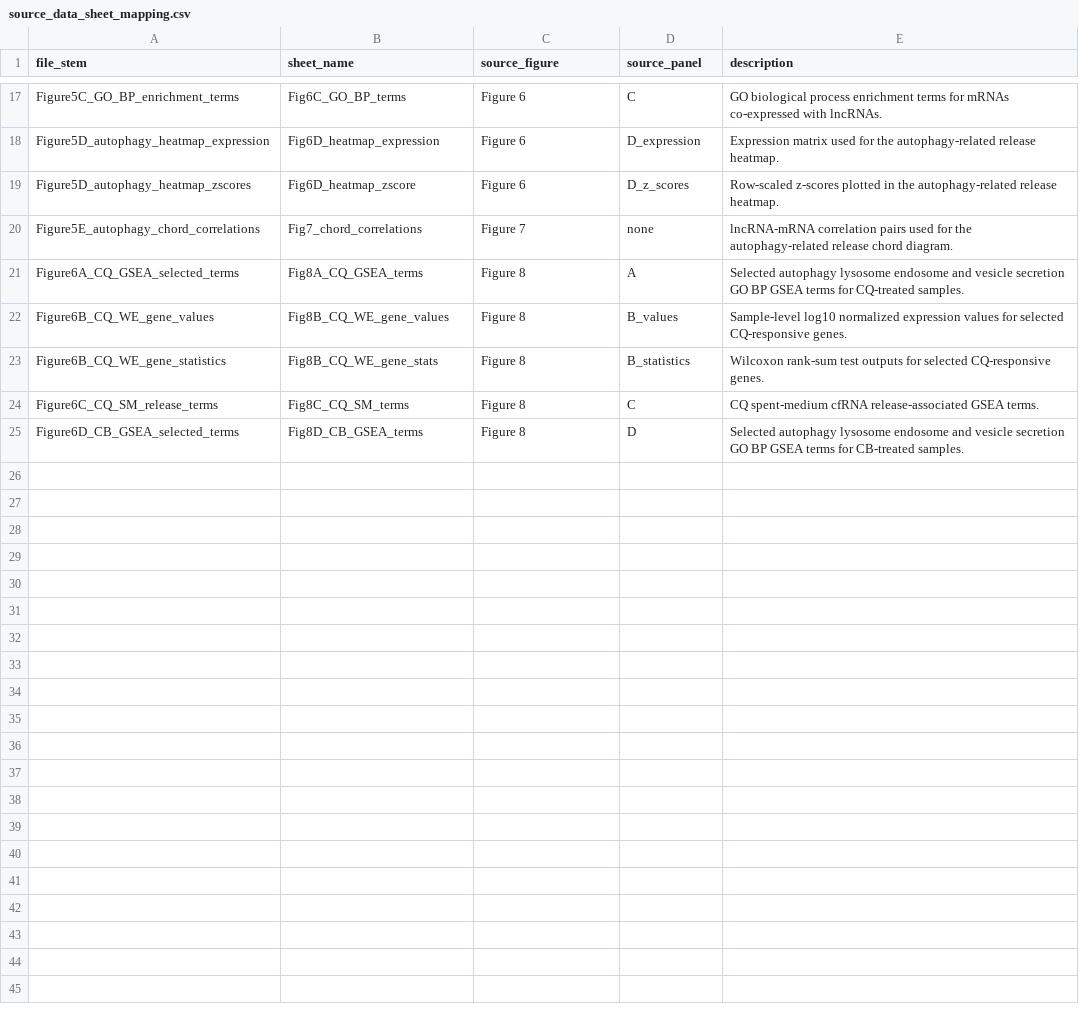
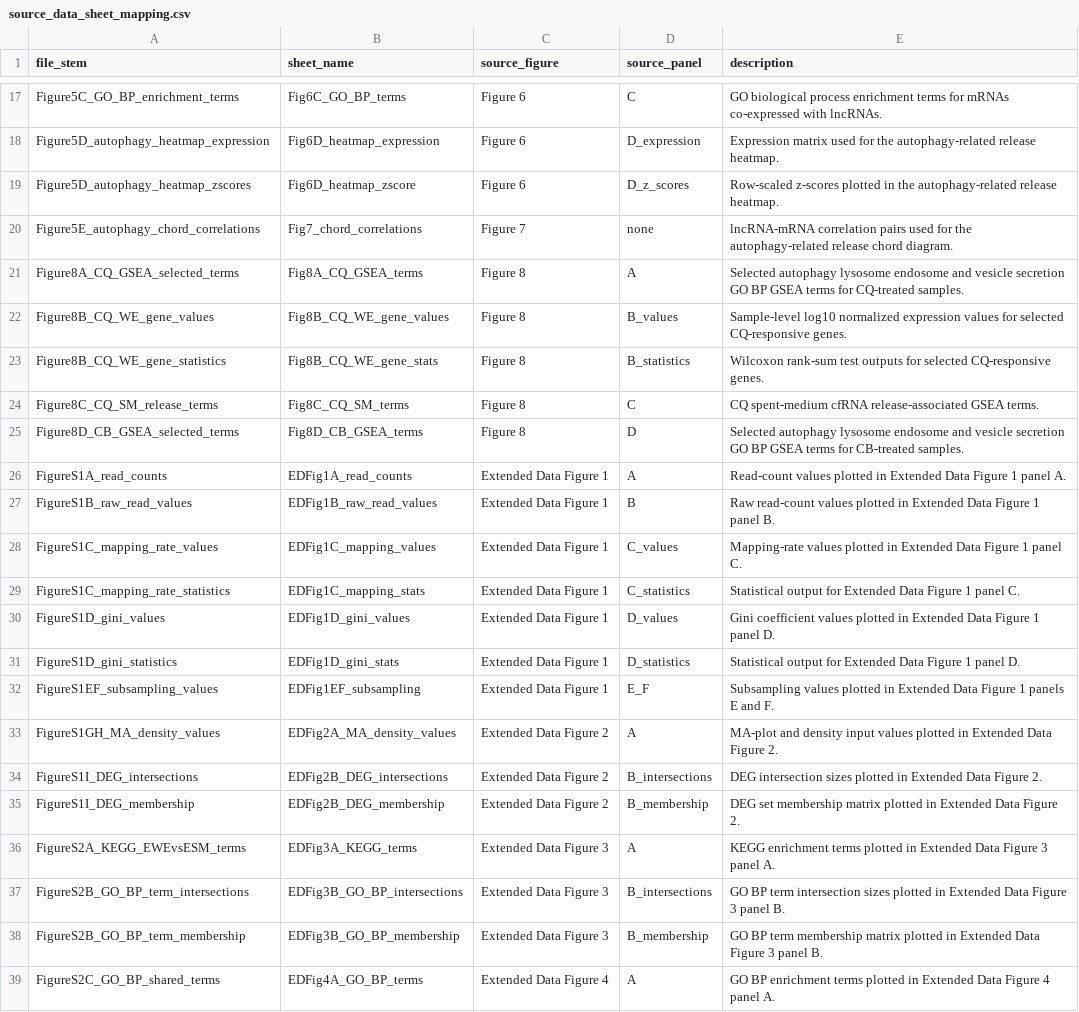
Before and after one commit to TSugi3/embryo-cfRNA-transcriptomics, a CSV file: inventory/source_data_sheet_mapping.csv, drawn as a sheet; only a part is shown, gaps mark what is left out; the diff covers the shown part only.

Commit message:
Update public figure assembly helpers

```diff
--- a/inventory/source_data_sheet_mapping.csv
+++ b/inventory/source_data_sheet_mapping.csv
@@ -20,6 +20,20 @@ Figure5D_autophagy_heatmap_zscores,Fig6D_heatmap_zscore,Figure 6,D_z_scores,Row-
 Figure5E_autophagy_chord_correlations,Fig7_chord_correlations,Figure 7,none,lncRNA-mRNA correlation pairs used for the autophagy-related release chord diagram.
-Figure6A_CQ_GSEA_selected_terms,Fig8A_CQ_GSEA_terms,Figure 8,A,Selected autophagy lysosome endosome and vesicle secretion GO BP GSEA terms for CQ-treated samples.
-Figure6B_CQ_WE_gene_values,Fig8B_CQ_WE_gene_values,Figure 8,B_values,Sample-level log10 normalized expression values for selected CQ-responsive genes.
-Figure6B_CQ_WE_gene_statistics,Fig8B_CQ_WE_gene_stats,Figure 8,B_statistics,Wilcoxon rank-sum test outputs for selected CQ-responsive genes.
-Figure6C_CQ_SM_release_terms,Fig8C_CQ_SM_terms,Figure 8,C,CQ spent-medium cfRNA release-associated GSEA terms.
-Figure6D_CB_GSEA_selected_terms,Fig8D_CB_GSEA_terms,Figure 8,D,Selected autophagy lysosome endosome and vesicle secretion GO BP GSEA terms for CB-treated samples.
+Figure8A_CQ_GSEA_selected_terms,Fig8A_CQ_GSEA_terms,Figure 8,A,Selected autophagy lysosome endosome and vesicle secretion GO BP GSEA terms for CQ-treated samples.
+Figure8B_CQ_WE_gene_values,Fig8B_CQ_WE_gene_values,Figure 8,B_values,Sample-level log10 normalized expression values for selected CQ-responsive genes.
+Figure8B_CQ_WE_gene_statistics,Fig8B_CQ_WE_gene_stats,Figure 8,B_statistics,Wilcoxon rank-sum test outputs for selected CQ-responsive genes.
+Figure8C_CQ_SM_release_terms,Fig8C_CQ_SM_terms,Figure 8,C,CQ spent-medium cfRNA release-associated GSEA terms.
+Figure8D_CB_GSEA_selected_terms,Fig8D_CB_GSEA_terms,Figure 8,D,Selected autophagy lysosome endosome and vesicle secretion GO BP GSEA terms for CB-treated samples.
+FigureS1A_read_counts,EDFig1A_read_counts,Extended Data Figure 1,A,Read-count values plotted in Extended Data Figure 1 panel A.
+FigureS1B_raw_read_values,EDFig1B_raw_read_values,Extended Data Figure 1,B,Raw read-count values plotted in Extended Data Figure 1 panel B.
+FigureS1C_mapping_rate_values,EDFig1C_mapping_values,Extended Data Figure 1,C_values,Mapping-rate values plotted in Extended Data Figure 1 panel C.
+FigureS1C_mapping_rate_statistics,EDFig1C_mapping_stats,Extended Data Figure 1,C_statistics,Statistical output for Extended Data Figure 1 panel C.
+FigureS1D_gini_values,EDFig1D_gini_values,Extended Data Figure 1,D_values,Gini coefficient values plotted in Extended Data Figure 1 panel D.
+FigureS1D_gini_statistics,EDFig1D_gini_stats,Extended Data Figure 1,D_statistics,Statistical output for Extended Data Figure 1 panel D.
+FigureS1EF_subsampling_values,EDFig1EF_subsampling,Extended Data Figure 1,E_F,Subsampling values plotted in Extended Data Figure 1 panels E and F.
+FigureS1GH_MA_density_values,EDFig2A_MA_density_values,Extended Data Figure 2,A,MA-plot and density input values plotted in Extended Data Figure 2.
+FigureS1I_DEG_intersections,EDFig2B_DEG_intersections,Extended Data Figure 2,B_intersections,DEG intersection sizes plotted in Extended Data Figure 2.
+FigureS1I_DEG_membership,EDFig2B_DEG_membership,Extended Data Figure 2,B_membership,DEG set membership matrix plotted in Extended Data Figure 2.
+FigureS2A_KEGG_EWEvsESM_terms,EDFig3A_KEGG_terms,Extended Data Figure 3,A,KEGG enrichment terms plotted in Extended Data Figure 3 panel A.
+FigureS2B_GO_BP_term_intersections,EDFig3B_GO_BP_intersections,Extended Data Figure 3,B_intersections,GO BP term intersection sizes plotted in Extended Data Figure 3 panel B.
+FigureS2B_GO_BP_term_membership,EDFig3B_GO_BP_membership,Extended Data Figure 3,B_membership,GO BP term membership matrix plotted in Extended Data Figure 3 panel B.
+FigureS2C_GO_BP_shared_terms,EDFig4A_GO_BP_terms,Extended Data Figure 4,A,GO BP enrichment terms plotted in Extended Data Figure 4 panel A.
```
Also changed, not shown: 14 added rows elsewhere in this file, 22 other files.
